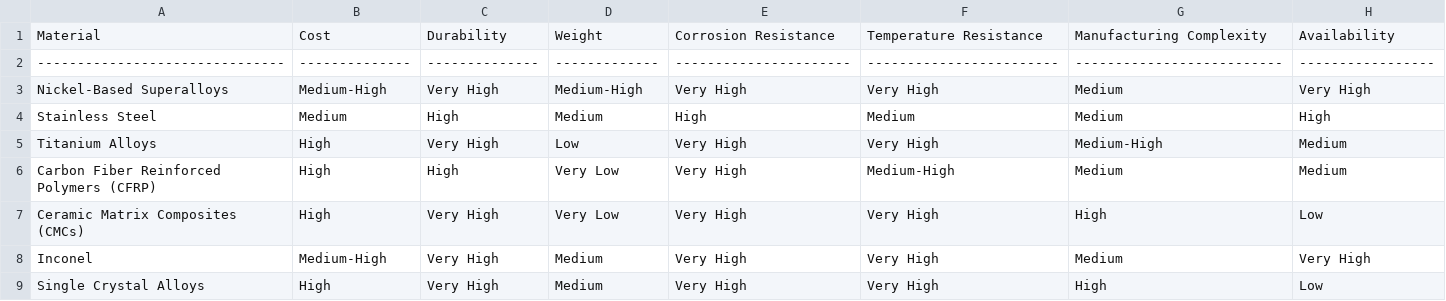
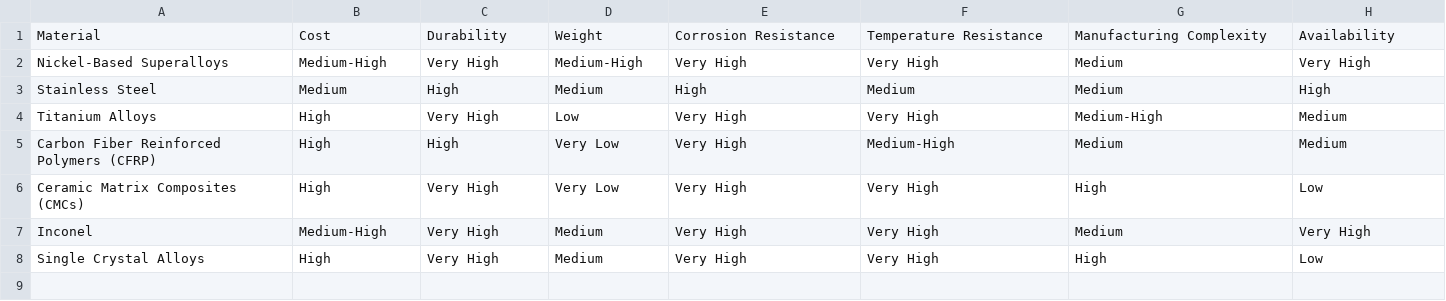
Before and after one commit to subhashk1/Corrosion-Rate, a CSV file: dataset.csv, drawn as a sheet; the diff names each change by its address in the sheet, - before the commit and + after, or states it on an @@ line.

Commit message:
Update dataset.csv

```diff
--- a/dataset.csv
+++ b/dataset.csv
-row 2: ------------------------------- | -------------- | -------------- | ------------- | ---------------------- | ------------------------ | -------------------------- | -----------------
```
